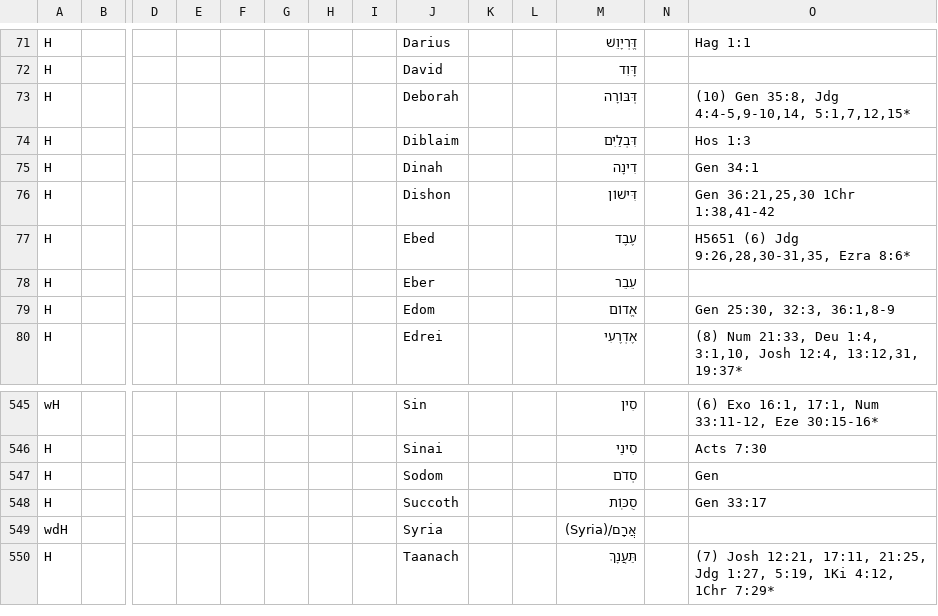
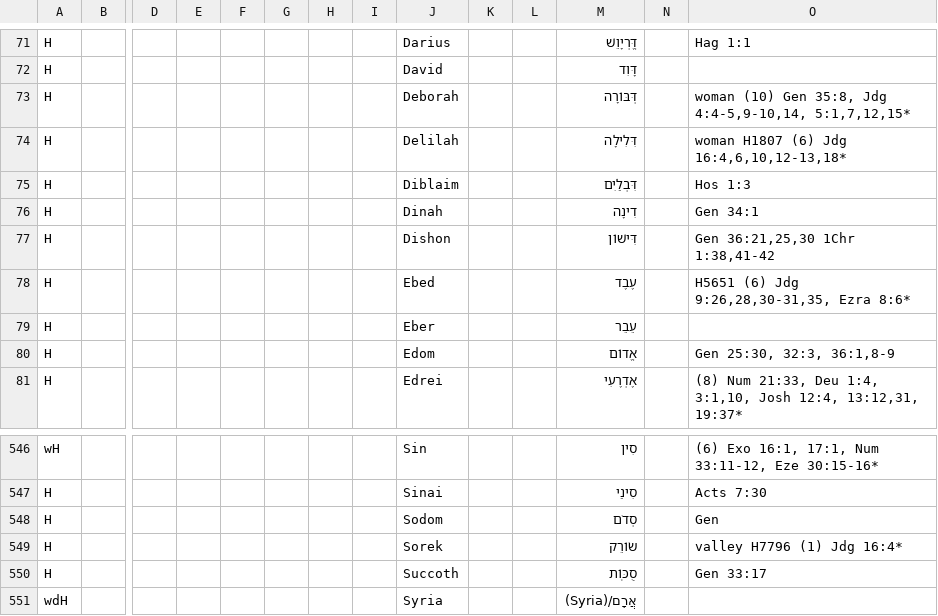
Before and after one commit to Freely-Given-org/OpenEnglishTranslation--OET, a TSV file: scripts/ScriptedOTUpdates/restoreNames.commandTable.tsv, drawn as a sheet; only a part is shown, gaps mark what is left out; the shorter side is filled out with more unchanged rows; rows hold the shown columns only; the diff names each change by its address in the sheet, - before the commit and + after, or states it on an @@ line.

```diff
--- a/scripts/ScriptedOTUpdates/restoreNames.commandTable.tsv
+++ b/scripts/ScriptedOTUpdates/restoreNames.commandTable.tsv
-O73: (10) Gen…
+O73: woman (10) Gen…
+row 74: H |  |  |  |  |  |  |  | Delilah |  |  | דִּלִילָה |  | woman H1807 (6) Jdg 16:4,6,10,12-13,18*
+row 549: H |  |  |  |  |  |  |  | Sorek |  |  | שׂוֹרֵק |  | valley H7796 (1) Jdg 16:4*
```
Also changed, not shown: 1 other file.
